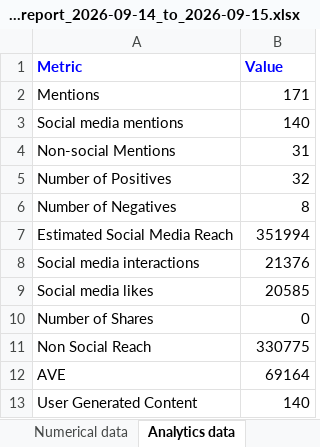
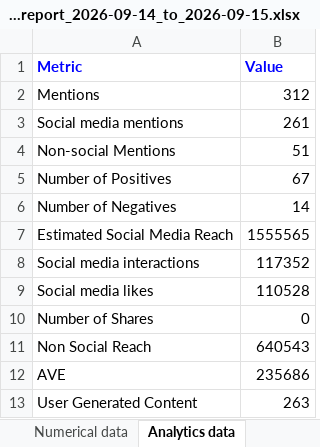
Before and after one commit to minhphuc0101/social-listening-analysis, an Excel workbook: reports/brand24/toyota_report_2026-09-14_to_2026-09-15.xlsx, sheet Analytics data, drawn as a sheet; values as stored, in another font and other column widths than the file's, no borders; the diff names each change by its address in the sheet, - before the commit and + after, or states it on an @@ line.

```diff
--- a/reports/brand24/toyota_report_2026-09-14_to_2026-09-15.xlsx (sheet Analytics data)
+++ b/reports/brand24/toyota_report_2026-09-14_to_2026-09-15.xlsx (sheet Analytics data)
-B2 (Value): 171
+B2 (Value): 312
-B3 (Value): 140
+B3 (Value): 261
-B4 (Value): 31
+B4 (Value): 51
-B5 (Value): 32
+B5 (Value): 67
-B6 (Value): 8
+B6 (Value): 14
-B7 (Value): 351994
+B7 (Value): 1555565
-B8 (Value): 21376
+B8 (Value): 117352
-B9 (Value): 20585
+B9 (Value): 110528
-B11 (Value): 330775
+B11 (Value): 640543
-B12 (Value): 69164
+B12 (Value): 235686
-B13 (Value): 140
+B13 (Value): 263
```
Also changed, not shown: sheet Mentions, sheet Sentiment, sheet Categories, sheet Numerical data, 2 other files.
